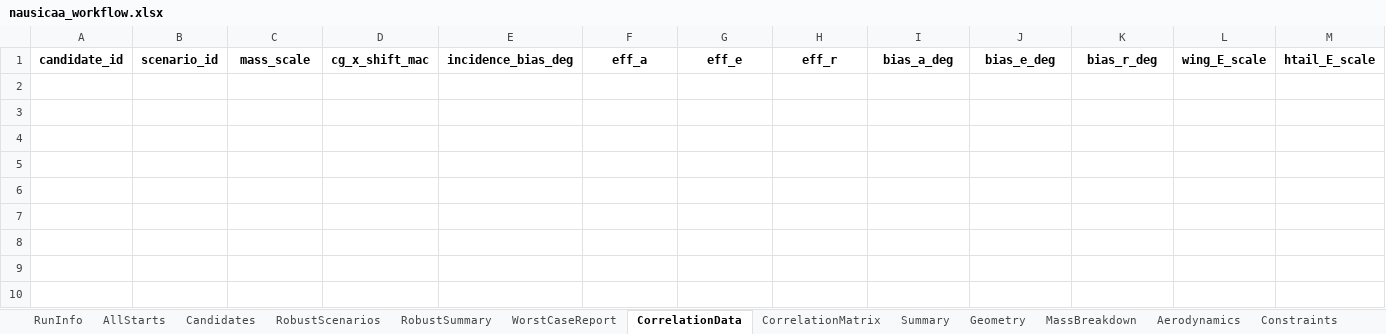
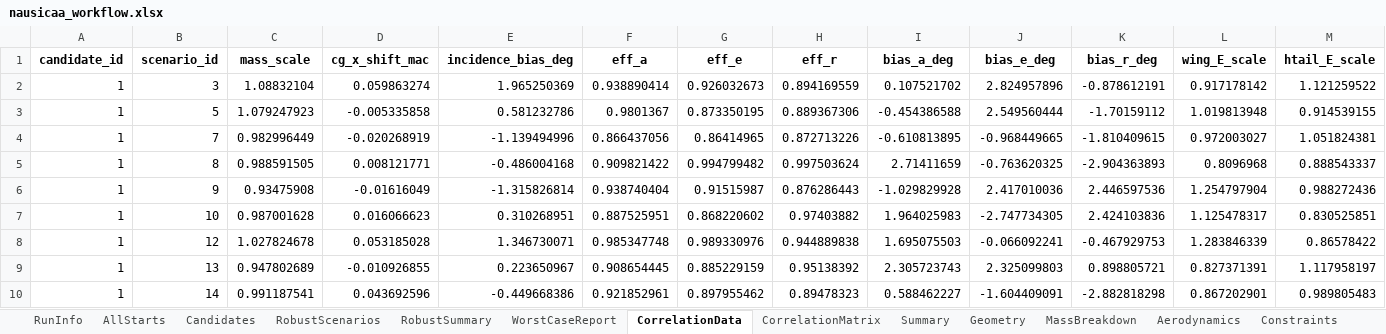
Before and after one commit to GH-X-ST/Nausicaa, an Excel workbook: 02_Glider_Design/C_results/nausicaa_workflow.xlsx, sheet CorrelationData, drawn as a sheet; only a part is shown; values as stored, in another font and other column widths than the file's, no borders; rows hold the shown columns only; the diff names each change by its address in the sheet, - before the commit and + after, or states it on an @@ line.

```diff
--- a/02_Glider_Design/C_results/nausicaa_workflow.xlsx (sheet CorrelationData)
+++ b/02_Glider_Design/C_results/nausicaa_workflow.xlsx (sheet CorrelationData)
+row 2: 1 | 3 | 1.08832104 | 0.059863274 | 1.965250369 | 0.938890414 | 0.926032673 | 0.894169559 | 0.107521702 | 2.824957896 | -0.878612191 | 0.917178142 | 1.121259522
+row 3: 1 | 5 | 1.079247923 | -0.005335858 | 0.581232786 | 0.9801367 | 0.873350195 | 0.889367306 | -0.454386588 | 2.549560444 | -1.70159112 | 1.019813948 | 0.914539155
+row 4: 1 | 7 | 0.982996449 | -0.020268919 | -1.139494996 | 0.866437056 | 0.86414965 | 0.872713226 | -0.610813895 | -0.968449665 | -1.810409615 | 0.972003027 | 1.051824381
+row 5: 1 | 8 | 0.988591505 | 0.008121771 | -0.486004168 | 0.909821422 | 0.994799482 | 0.997503624 | 2.71411659 | -0.763620325 | -2.904363893 | 0.8096968 | 0.888543337
+row 6: 1 | 9 | 0.93475908 | -0.01616049 | -1.315826814 | 0.938740404 | 0.91515987 | 0.876286443 | -1.029829928 | 2.417010036 | 2.446597536 | 1.254797904 | 0.988272436
+row 7: 1 | 10 | 0.987001628 | 0.016066623 | 0.310268951 | 0.887525951 | 0.868220602 | 0.97403882 | 1.964025983 | -2.747734305 | 2.424103836 | 1.125478317 | 0.830525851
+row 8: 1 | 12 | 1.027824678 | 0.053185028 | 1.346730071 | 0.985347748 | 0.989330976 | 0.944889838 | 1.695075503 | -0.066092241 | -0.467929753 | 1.283846339 | 0.86578422
+row 9: 1 | 13 | 0.947802689 | -0.010926855 | 0.223650967 | 0.908654445 | 0.885229159 | 0.95138392 | 2.305723743 | 2.325099803 | 0.898805721 | 0.827371391 | 1.117958197
+row 10: 1 | 14 | 0.991187541 | 0.043692596 | -0.449668386 | 0.921852961 | 0.897955462 | 0.89478323 | 0.588462227 | -1.604409091 | -2.882818298 | 0.867202901 | 0.989805483
```
Also changed, not shown: sheet CorrelationMatrix, sheet WorstCaseReport, sheet RobustScenarios, sheet RobustSummary, sheet RunInfo, sheet Summary, 02_Glider_Design/C_results/nausicaa_results.xlsx, 2 other files.
